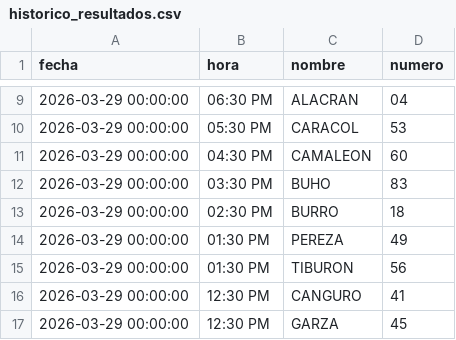
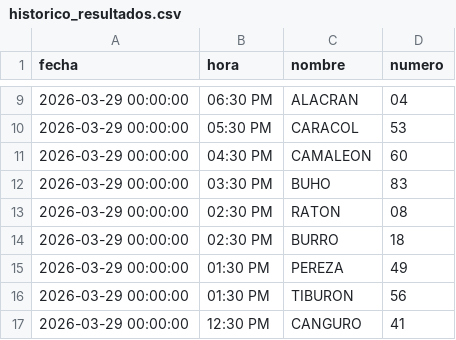
Before and after one commit to RAYC3004/guacharito-pro-tracker, a CSV file: historico_resultados.csv, drawn as a sheet; only a part is shown, gaps mark what is left out; the shorter side is filled out with more unchanged rows.

```diff
--- a/historico_resultados.csv
+++ b/historico_resultados.csv
@@ -12,2 +12,3 @@ fecha,hora,nombre,numero
 2026-03-29 00:00:00,03:30 PM,BUHO,83
+2026-03-29 00:00:00,02:30 PM,RATON,08
 2026-03-29 00:00:00,02:30 PM,BURRO,18
```
Also changed, not shown: 2 other files.
